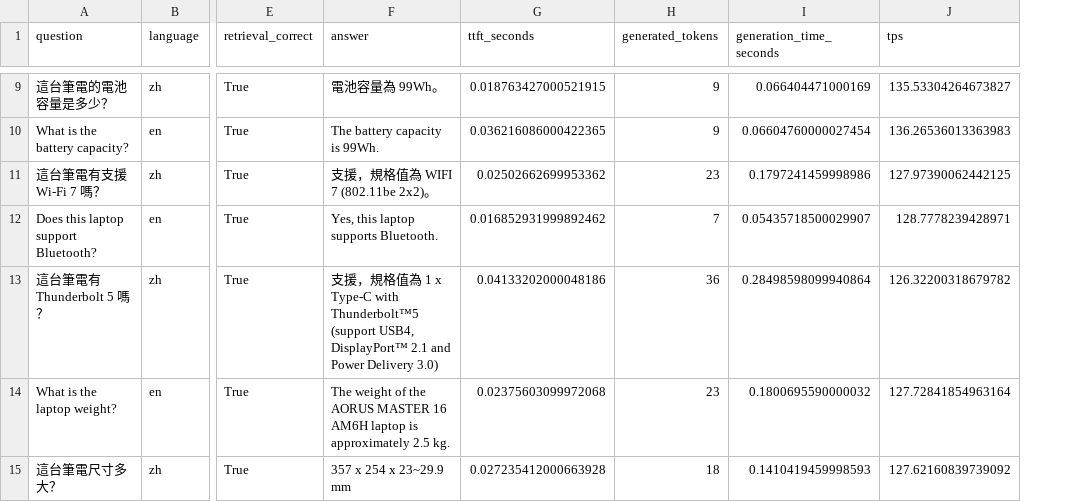
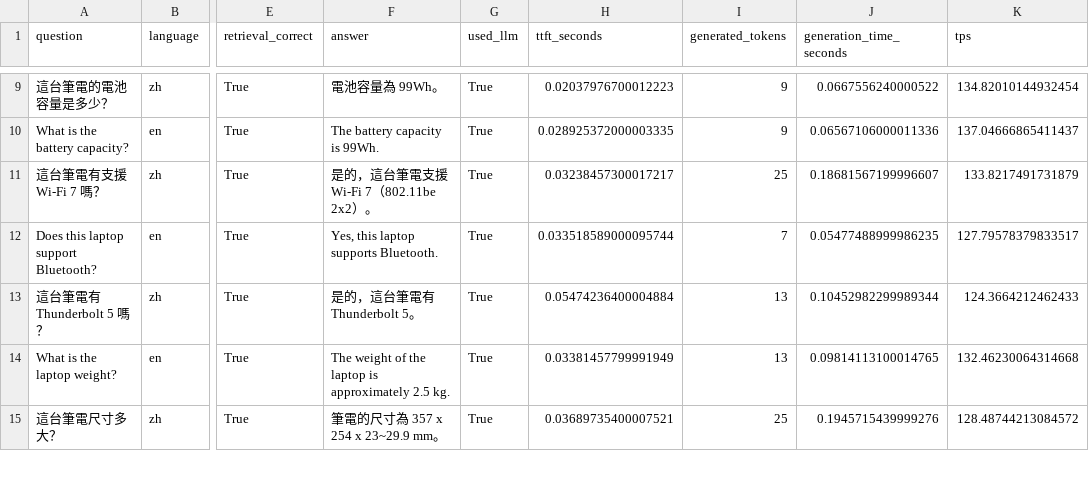
Before and after one commit to chou3333/aorus-rag, a CSV file: rag_benchmark_results_gpu.csv, drawn as a sheet; only a part is shown, gaps mark what is left out; addresses are those after the commit; the diff covers the shown part only; the diff names each change by its address in the sheet, - before the commit and + after, or states it on an @@ line.

```diff
--- a/rag_benchmark_results_gpu.csv
+++ b/rag_benchmark_results_gpu.csv
+column G (used_llm), rows 9-15: all True
-H9 (ttft_seconds): 0.018763427000521915
+H9 (ttft_seconds): 0.02037976700012223
-J9 (generation_time_seconds): 0.066404471000169
+J9 (generation_time_seconds): 0.0667556240000522
-K9 (tps): 135.53304264673827
+K9 (tps): 134.82010144932454
-H10 (ttft_seconds): 0.036216086000422365
+H10 (ttft_seconds): 0.028925372000003335
-J10 (generation_time_seconds): 0.06604760000027454
+J10 (generation_time_seconds): 0.06567106000011336
-K10 (tps): 136.26536013363983
+K10 (tps): 137.04666865411437
-F11 (answer): 支援，規格值為 WIFI 7 (802.11be 2x2)。
+F11 (answer): 是的，這台筆電支援 Wi-Fi 7（802.11be 2x2）。
-H11 (ttft_seconds): 0.02502662699953362
+H11 (ttft_seconds): 0.03238457300017217
-I11 (generated_tokens): 23
+I11 (generated_tokens): 25
-J11 (generation_time_seconds): 0.1797241459998986
+J11 (generation_time_seconds): 0.18681567199996607
-K11 (tps): 127.97390062442125
+K11 (tps): 133.8217491731879
-H12 (ttft_seconds): 0.016852931999892462
+H12 (ttft_seconds): 0.033518589000095744
-J12 (generation_time_seconds): 0.05435718500029907
+J12 (generation_time_seconds): 0.05477488999986235
-K12 (tps): 128.7778239428971
+K12 (tps): 127.79578379833517
-F13 (answer): 支援，規格值為 1 x Type-C with Thunderbolt™5 (support USB4, DisplayPort™ 2.1 and Power Delivery 3.0)
+F13 (answer): 是的，這台筆電有 Thunderbolt 5。
-H13 (ttft_seconds): 0.04133202000048186
+H13 (ttft_seconds): 0.05474236400004884
-I13 (generated_tokens): 36
+I13 (generated_tokens): 13
-J13 (generation_time_seconds): 0.28498598099940864
+J13 (generation_time_seconds): 0.10452982299989344
-K13 (tps): 126.32200318679782
+K13 (tps): 124.3664212462433
-F14 (answer): …of the AORUS MASTER 16 AM6H laptop is…
+F14 (answer): …of the laptop is…
-H14 (ttft_seconds): 0.02375603099972068
+H14 (ttft_seconds): 0.03381457799991949
-I14 (generated_tokens): 23
+I14 (generated_tokens): 13
-J14 (generation_time_seconds): 0.1800695590000032
+J14 (generation_time_seconds): 0.09814113100014765
-K14 (tps): 127.72841854963164
+K14 (tps): 132.46230064314668
-F15 (answer): 357 x 254 x 23~29.9 mm
+F15 (answer): 筆電的尺寸為 357 x 254 x 23~29.9 mm。
-H15 (ttft_seconds): 0.027235412000663928
+H15 (ttft_seconds): 0.03689735400007521
-I15 (generated_tokens): 18
+I15 (generated_tokens): 25
-J15 (generation_time_seconds): 0.1410419459998593
+J15 (generation_time_seconds): 0.1945715439999276
-K15 (tps): 127.62160839739092
+K15 (tps): 128.48744213084572
```
Also changed, not shown: 3 added rows and 36 edited cells elsewhere in this file, 1 other file.
